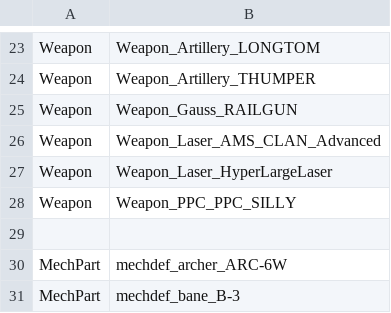
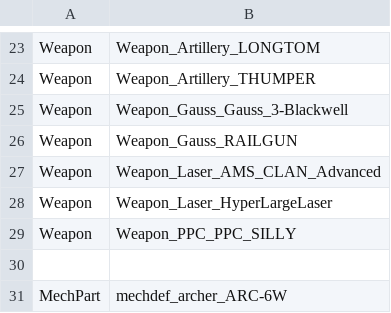
Before and after one commit to kaizhu256/roguetech-cheat, a CSV file: shopitem.csv, drawn as a sheet; only a part is shown, gaps mark what is left out; the shorter side is filled out with more unchanged rows; the diff names each change by its address in the sheet, - before the commit and + after, or states it on an @@ line.

Commit message:
gauss

```diff
--- a/shopitem.csv
+++ b/shopitem.csv
+row 25: Weapon | Weapon_Gauss_Gauss_3-Blackwell
```
